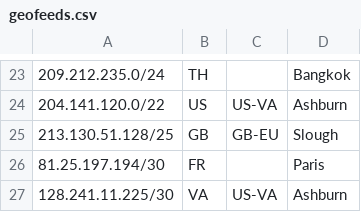
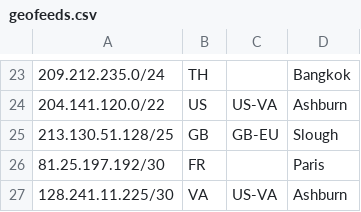
Before and after one commit to nttgin/geofeeds, a CSV file: geofeeds.csv, drawn as a sheet; only a part is shown, gaps mark what is left out.

Commit message:
Update geofeeds.csv

```diff
--- a/geofeeds.csv
+++ b/geofeeds.csv
@@ -25,3 +25,3 @@
 213.130.51.128/25,GB,GB-EU,Slough,
-81.25.197.194/30,FR,,Paris,
+81.25.197.192/30,FR,,Paris,
 128.241.11.225/30,VA,US-VA,Ashburn
```
